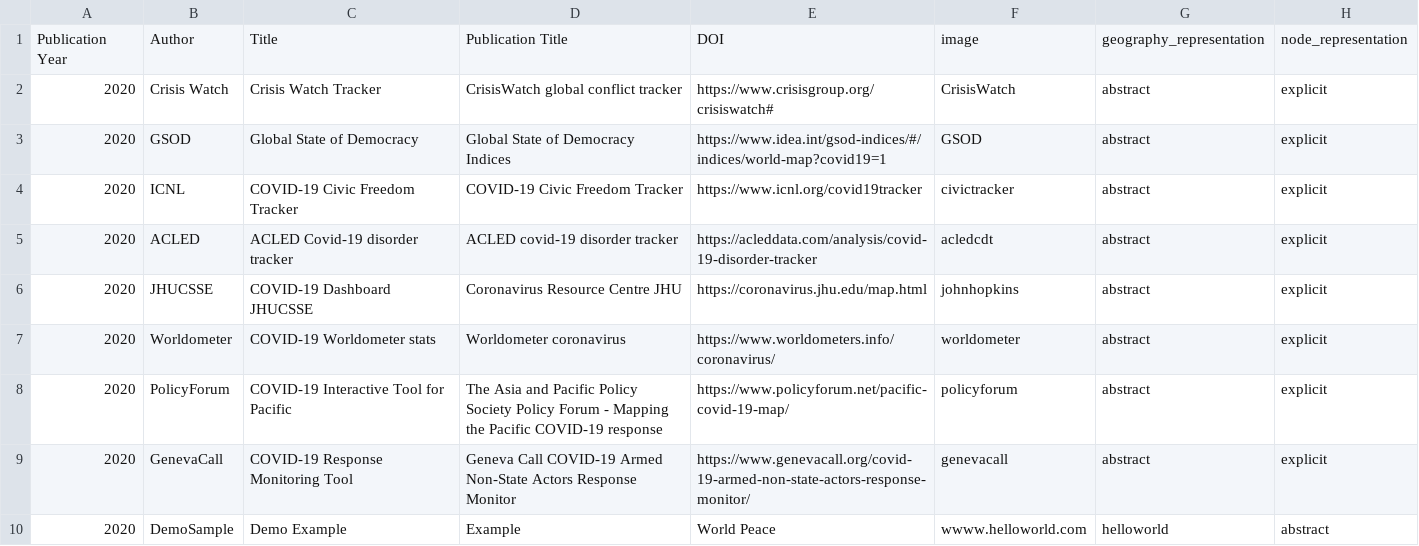
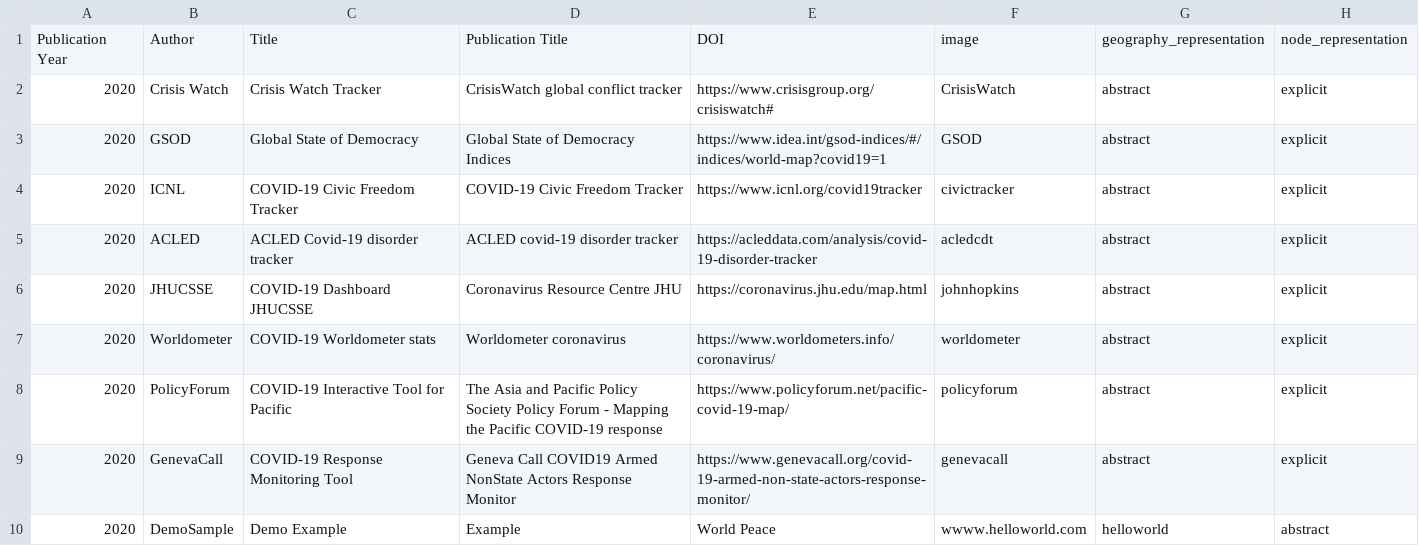
Before and after one commit to dbhatedin/CuratedTrackersLibrary, a CSV file: trackersdata.csv, drawn as a sheet; only a part is shown; the diff names each change by its address in the sheet, - before the commit and + after, or states it on an @@ line.

Commit message:
Update trackersdata.csv

```diff
--- a/trackersdata.csv
+++ b/trackersdata.csv
-D9: Geneva Call COVID-19 Armed Non-State Actors Response…
+D9: Geneva Call COVID19 Armed NonState Actors Response…
```
